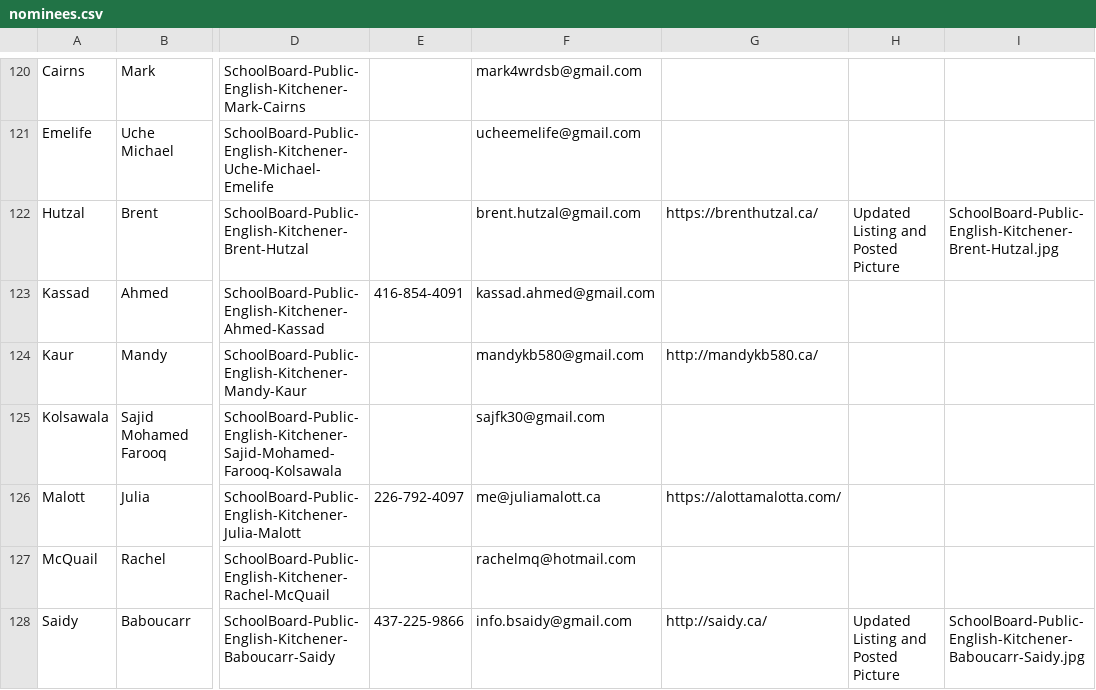
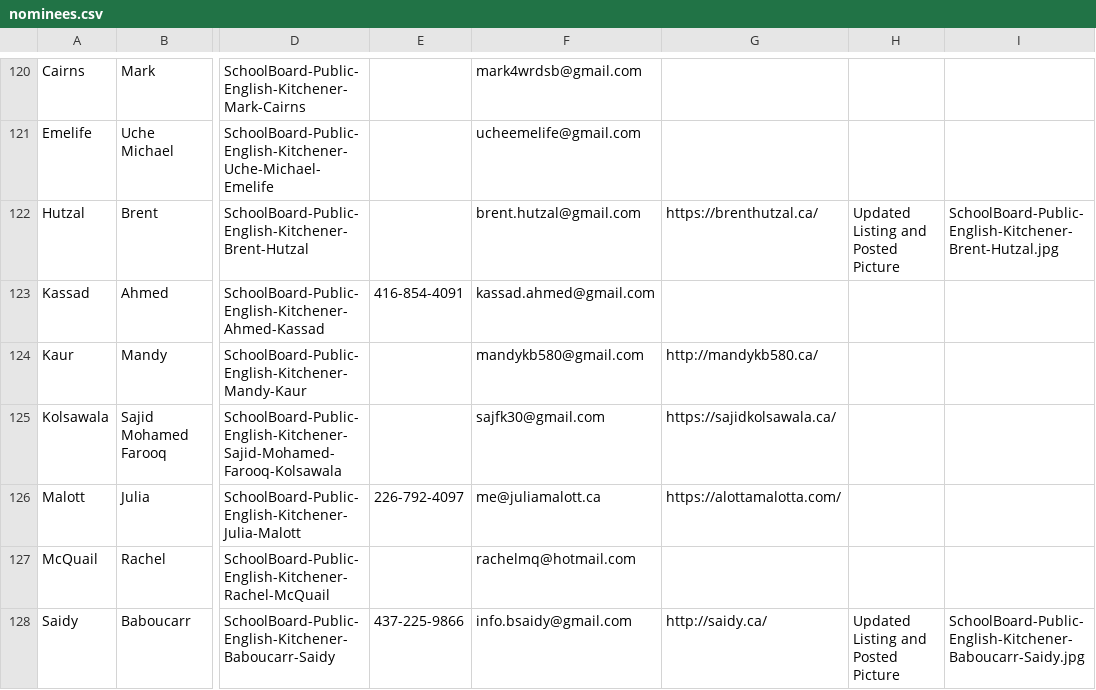
Before and after one commit to CivicTechWR/WRvotes, a CSV file: docs/_data/sync/nominees.csv, drawn as a sheet; only a part is shown, gaps mark what is left out; the diff names each change by its address in the sheet, - before the commit and + after, or states it on an @@ line.

Commit message:
Auto-commit: updated nominees.csv from Google Docs

```diff
--- a/docs/_data/sync/nominees.csv
+++ b/docs/_data/sync/nominees.csv
-G125: (empty)
+G125: https://sajidkolsawala.ca/
```
